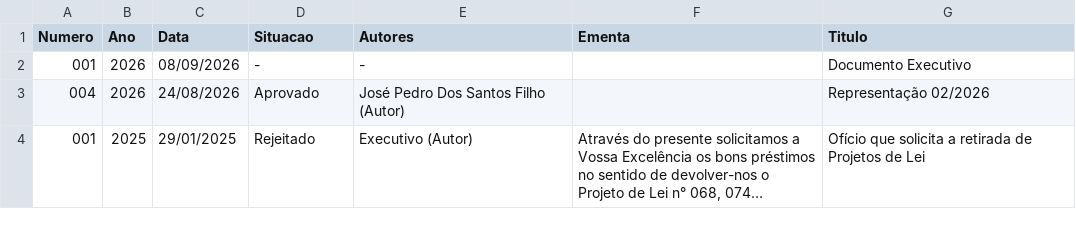
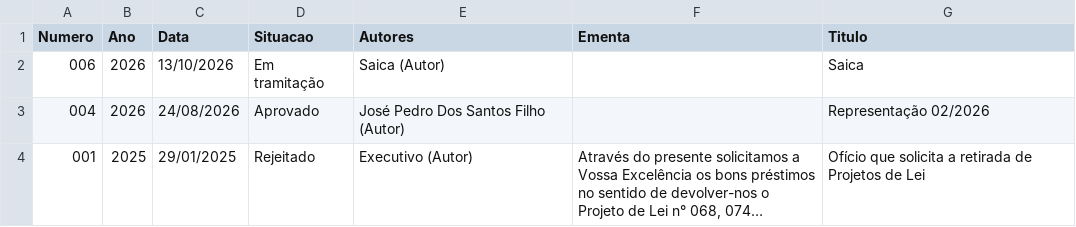
Before and after one commit to wisantos-wbg/painel-indicacoes-camara, a CSV file: data/oficial_diversos_site.csv, drawn as a sheet; long unchanged cells end in ….

```diff
--- a/data/oficial_diversos_site.csv
+++ b/data/oficial_diversos_site.csv
@@ -1,3 +1,3 @@
 Numero,Ano,Data,Situacao,Autores,Ementa,Titulo
-001,2026,08/09/2026,-,-,,Documento Executivo
+006,2026,13/10/2026,Em tramitação,Saica (Autor),,Saica
 004,2026,24/08/2026,Aprovado,José Pedro Dos Santos Filho (Autor),,Representação 02/2026
```
Also changed, not shown: data/indicacoes.csv, data/oficial_requerimentos.csv, 2 other files.
